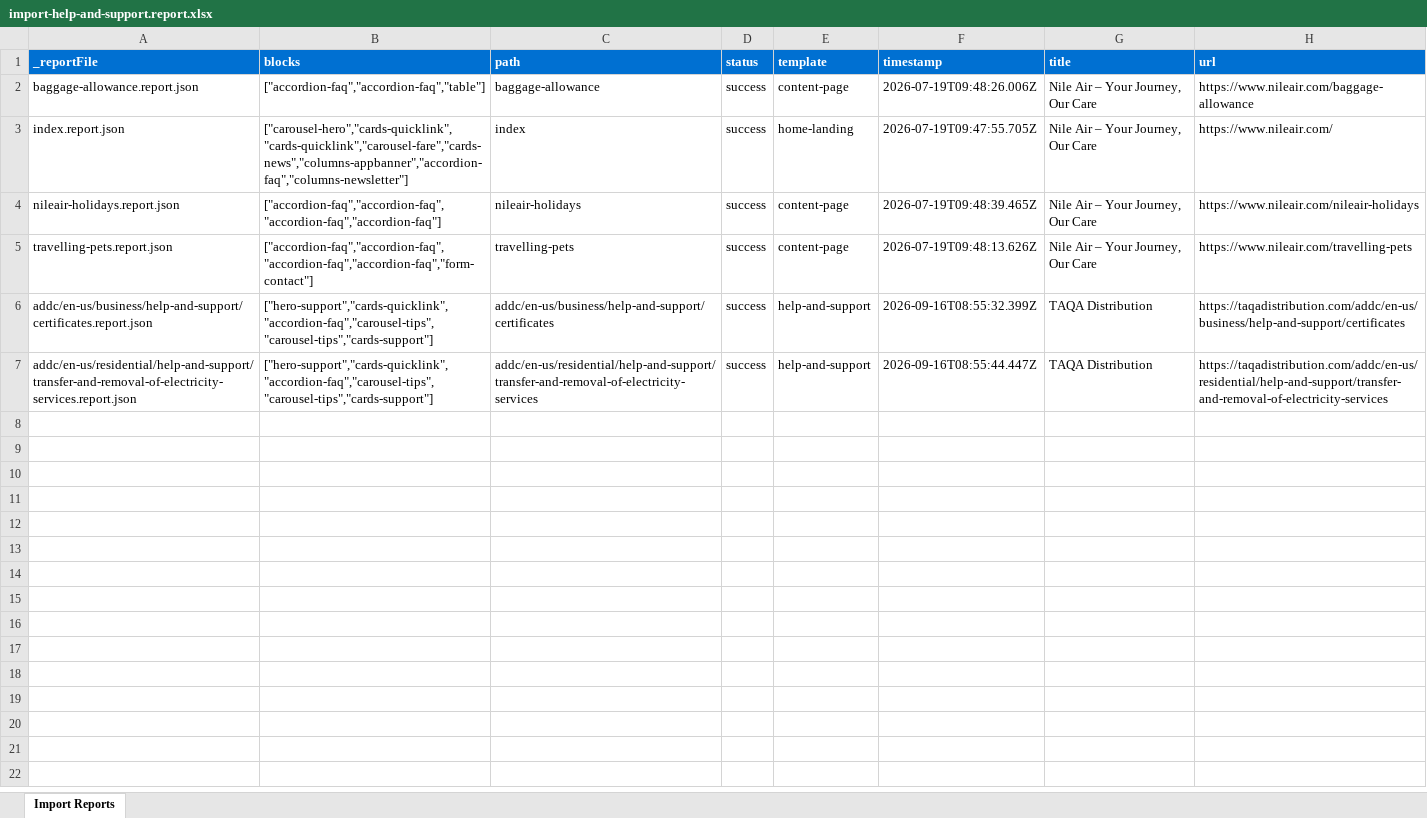
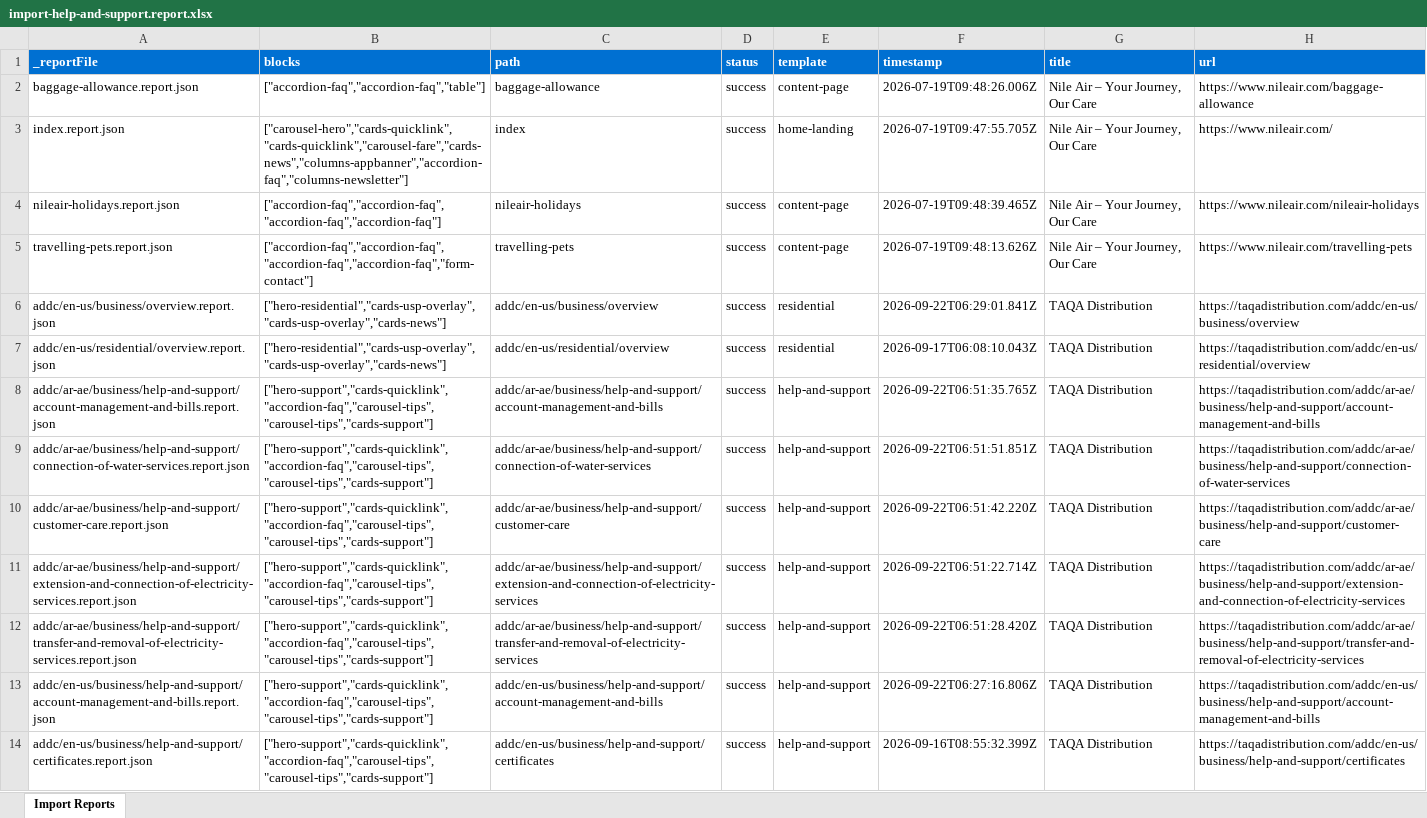
Before and after one commit to lmanning2/demoenvironment, an Excel workbook: tools/importer/reports/import-help-and-support.report.xlsx, sheet Import Reports, drawn as a sheet; only a part is shown; the shorter side is filled out with more unchanged rows; values as stored, in another font and other column widths than the file's, no borders; the diff covers the shown part only; the diff names each change by its address in the sheet, - before the commit and + after, or states it on an @@ line.

```diff
--- a/tools/importer/reports/import-help-and-support.report.xlsx (sheet Import Reports)
+++ b/tools/importer/reports/import-help-and-support.report.xlsx (sheet Import Reports)
+row 6: addc/en-us/business/overview.report.json | ["hero-residential","cards-usp-overlay","cards-usp-overlay","cards-news"] | addc/en-us/business/overview | success | residential | 2026-09-22T06:29:01.841Z | TAQA Distribution | https://taqadistribution.com/addc/en-us/business/overview
+row 7: addc/en-us/residential/overview.report.json | ["hero-residential","cards-usp-overlay","cards-usp-overlay","cards-news"] | addc/en-us/residential/overview | success | residential | 2026-09-17T06:08:10.043Z | TAQA Distribution | https://taqadistribution.com/addc/en-us/residential/overview
+row 8: addc/ar-ae/business/help-and-support/account-management-and-bills.report.json | ["hero-support","cards-quicklink","accordion-faq","carousel-tips","carousel-tips","cards-support"] | addc/ar-ae/business/help-and-support/account-management-and-bills | success | help-and-support | 2026-09-22T06:51:35.765Z | TAQA Distribution | https://taqadistribution.com/addc/ar-ae/business/help-and-support/account-management-and-bills
+row 9: addc/ar-ae/business/help-and-support/connection-of-water-services.report.json | ["hero-support","cards-quicklink","accordion-faq","carousel-tips","carousel-tips","cards-support"] | addc/ar-ae/business/help-and-support/connection-of-water-services | success | help-and-support | 2026-09-22T06:51:51.851Z | TAQA Distribution | https://taqadistribution.com/addc/ar-ae/business/help-and-support/connection-of-water-services
+row 10: addc/ar-ae/business/help-and-support/customer-care.report.json | ["hero-support","cards-quicklink","accordion-faq","carousel-tips","carousel-tips","cards-support"] | addc/ar-ae/business/help-and-support/customer-care | success | help-and-support | 2026-09-22T06:51:42.220Z | TAQA Distribution | https://taqadistribution.com/addc/ar-ae/business/help-and-support/customer-care
+row 11: addc/ar-ae/business/help-and-support/extension-and-connection-of-electricity-services.report.json | ["hero-support","cards-quicklink","accordion-faq","carousel-tips","carousel-tips","cards-support"] | addc/ar-ae/business/help-and-support/extension-and-connection-of-electricity-services | success | help-and-support | 2026-09-22T06:51:22.714Z | TAQA Distribution | https://taqadistribution.com/addc/ar-ae/business/help-and-support/extension-and-connection-of-electricity-services
+row 12: addc/ar-ae/business/help-and-support/transfer-and-removal-of-electricity-services.report.json | ["hero-support","cards-quicklink","accordion-faq","carousel-tips","carousel-tips","cards-support"] | addc/ar-ae/business/help-and-support/transfer-and-removal-of-electricity-services | success | help-and-support | 2026-09-22T06:51:28.420Z | TAQA Distribution | https://taqadistribution.com/addc/ar-ae/business/help-and-support/transfer-and-removal-of-electricity-services
+row 13: addc/en-us/business/help-and-support/account-management-and-bills.report.json | ["hero-support","cards-quicklink","accordion-faq","carousel-tips","carousel-tips","cards-support"] | addc/en-us/business/help-and-support/account-management-and-bills | success | help-and-support | 2026-09-22T06:27:16.806Z | TAQA Distribution | https://taqadistribution.com/addc/en-us/business/help-and-support/account-management-and-bills
```
Also changed, not shown: 6 added rows elsewhere in this sheet, tools/importer/reports/import-residential.report.xlsx, 33 other files.
